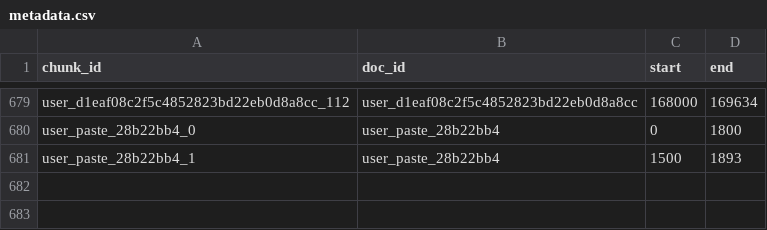
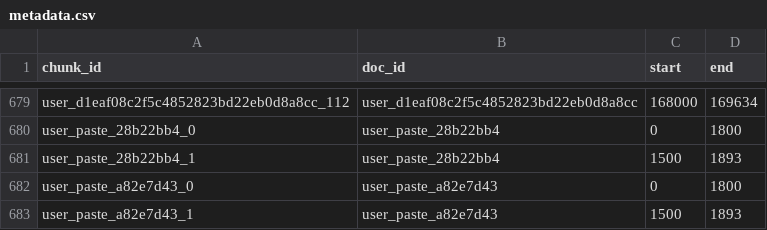
Before and after one commit to Nikhithareddy45/LegalLensAI, a CSV file: outputs/metadata.csv, drawn as a sheet; only a part is shown, gaps mark what is left out.

Commit message:
data

```diff
--- a/outputs/metadata.csv
+++ b/outputs/metadata.csv
@@ -681 +681,3 @@ user_paste_28b22bb4_0,user_paste_28b22bb4,0,1800
 user_paste_28b22bb4_1,user_paste_28b22bb4,1500,1893
+user_paste_a82e7d43_0,user_paste_a82e7d43,0,1800
+user_paste_a82e7d43_1,user_paste_a82e7d43,1500,1893
```
Also changed, not shown: 2 other files.
